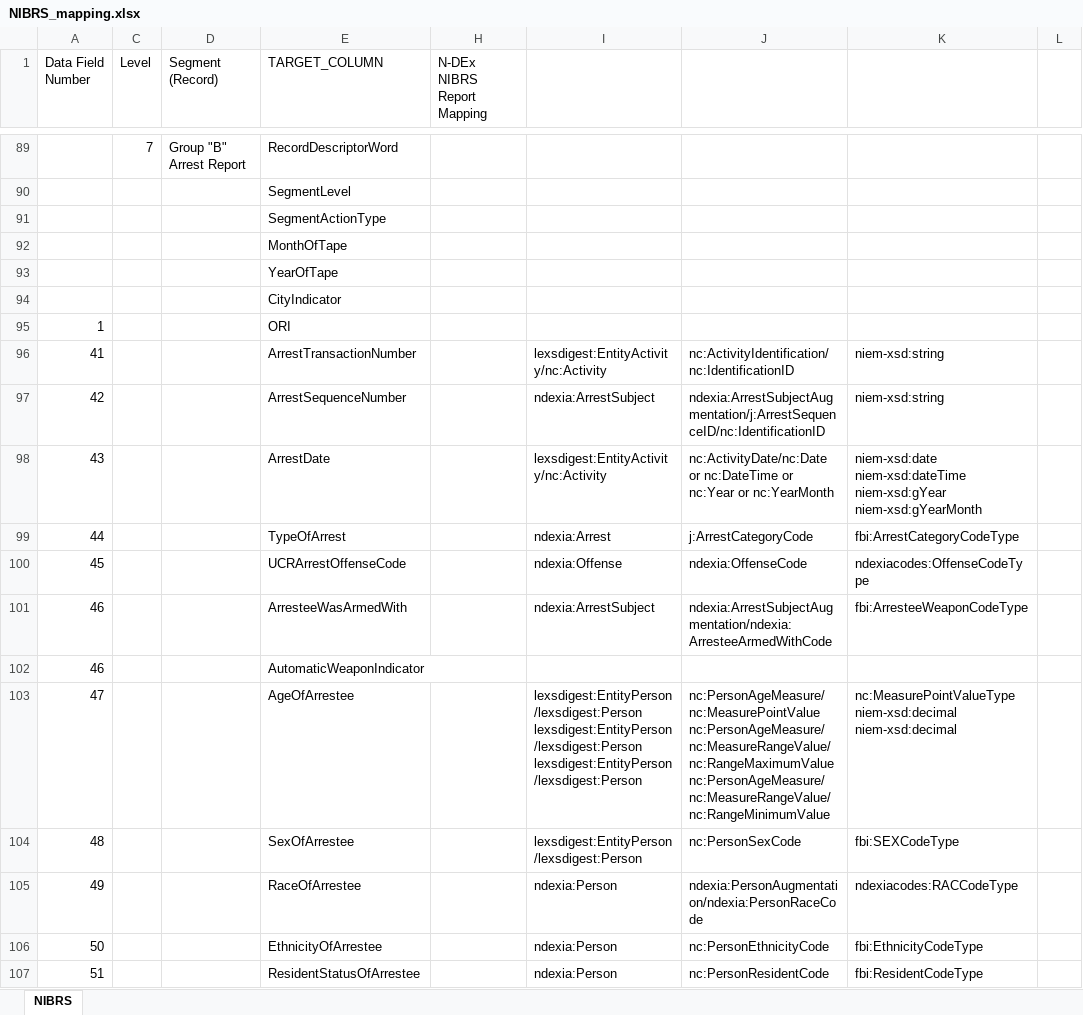
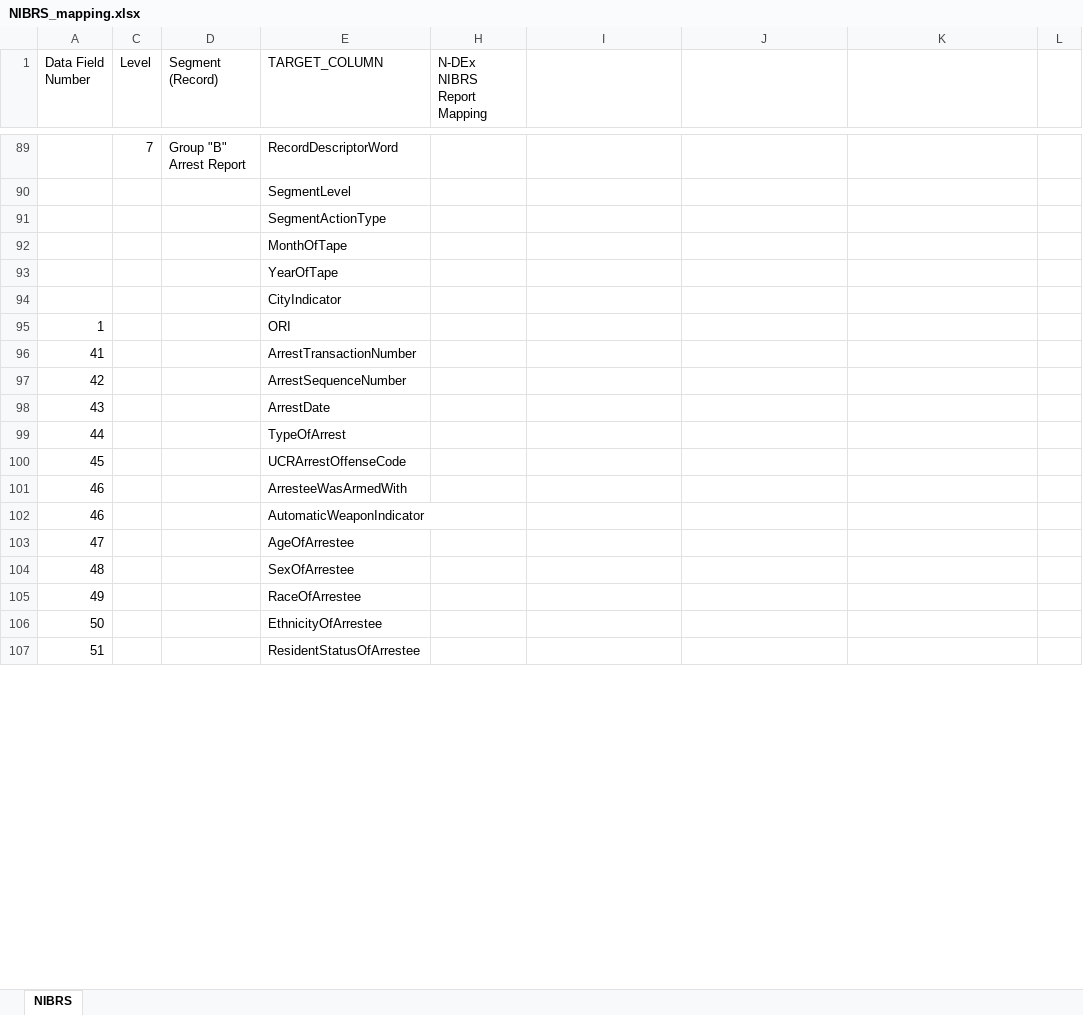
Before and after one commit to teisdbr/nibrs, an Excel workbook: N-DEx_NIBRS XSLT/NIBRS_mapping.xlsx, sheet NIBRS, drawn as a sheet; only a part is shown, gaps mark what is left out; values as stored, in another font and other column widths than the file's, no cell formats; ↵ is a line break in a cell; the diff covers the shown part only; the diff names each change by its address in the sheet, - before the commit and + after, or states it on an @@ line.

Commit message:
Updated NIBRS Project

```diff
--- a/N-DEx_NIBRS XSLT/NIBRS_mapping.xlsx (sheet NIBRS)
+++ b/N-DEx_NIBRS XSLT/NIBRS_mapping.xlsx (sheet NIBRS)
-I96: lexsdigest:EntityActivity/nc:Activity
+I96: (empty)
-J96: nc:ActivityIdentification/nc:IdentificationID
+J96: (empty)
-K96:K97: niem-xsd:string
+K96:K97: (empty)
-I97: ndexia:ArrestSubject
+I97: (empty)
-J97: ndexia:ArrestSubjectAugmentation/j:ArrestSequenceID/nc:IdentificationID
+J97: (empty)
-I98: lexsdigest:EntityActivity/nc:Activity
+I98: (empty)
-J98: nc:ActivityDate/nc:Date or nc:DateTime or nc:Year or nc:YearMonth
+J98: (empty)
-K98: niem-xsd:date ↵ niem-xsd:dateTime ↵ niem-xsd:gYear ↵ niem-xsd:gYearMonth
+K98: (empty)
-I99: ndexia:Arrest
+I99: (empty)
-J99: j:ArrestCategoryCode
+J99: (empty)
-K99: fbi:ArrestCategoryCodeType
+K99: (empty)
-I100: ndexia:Offense
+I100: (empty)
-J100: ndexia:OffenseCode
+J100: (empty)
-K100: ndexiacodes:OffenseCodeType
+K100: (empty)
-I101: ndexia:ArrestSubject
+I101: (empty)
-J101: ndexia:ArrestSubjectAugmentation/ndexia:ArresteeArmedWithCode
+J101: (empty)
-K101: fbi:ArresteeWeaponCodeType
+K101: (empty)
-I103: lexsdigest:EntityPerson/lexsdigest:Person ↵ lexsdigest:EntityPerson/lexsdigest:Person ↵ lexsdigest:EntityPerson/lexsdigest:Person
+I103: (empty)
-J103: nc:PersonAgeMeasure/nc:MeasurePointValue ↵ nc:PersonAgeMeasure/nc:MeasureRangeValue/nc:RangeMaximumValue ↵ nc:PersonAgeMeasure/nc:MeasureRangeValue/nc:RangeMinimumValue
+J103: (empty)
-K103: nc:MeasurePointValueType ↵ niem-xsd:decimal ↵ niem-xsd:decimal
+K103: (empty)
-I104: lexsdigest:EntityPerson/lexsdigest:Person
+I104: (empty)
-J104: nc:PersonSexCode
+J104: (empty)
-K104: fbi:SEXCodeType
+K104: (empty)
-I105:I107: ndexia:Person
+I105:I107: (empty)
-J105: ndexia:PersonAugmentation/ndexia:PersonRaceCode
+J105: (empty)
-K105: ndexiacodes:RACCodeType
+K105: (empty)
-J106: nc:PersonEthnicityCode
+J106: (empty)
-K106: fbi:EthnicityCodeType
+K106: (empty)
-J107: nc:PersonResidentCode
+J107: (empty)
-K107: fbi:ResidentCodeType
+K107: (empty)
```
Also changed, not shown: 3 added rows, 34 removed rows and 214 edited cells elsewhere in this sheet, cell formats, 1 other file.
